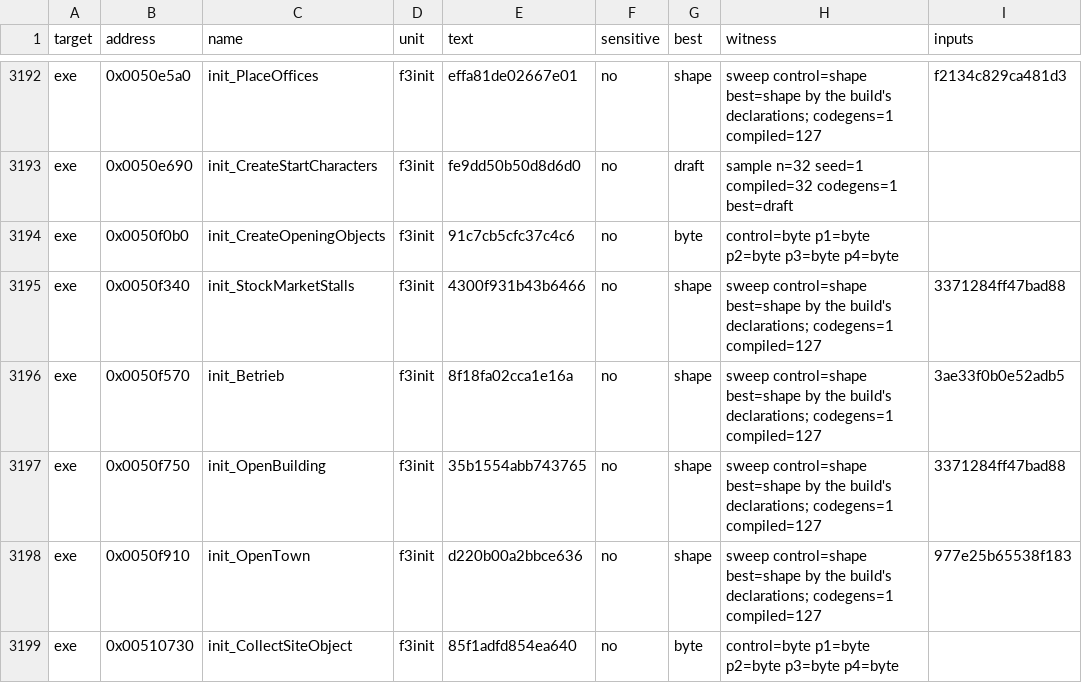
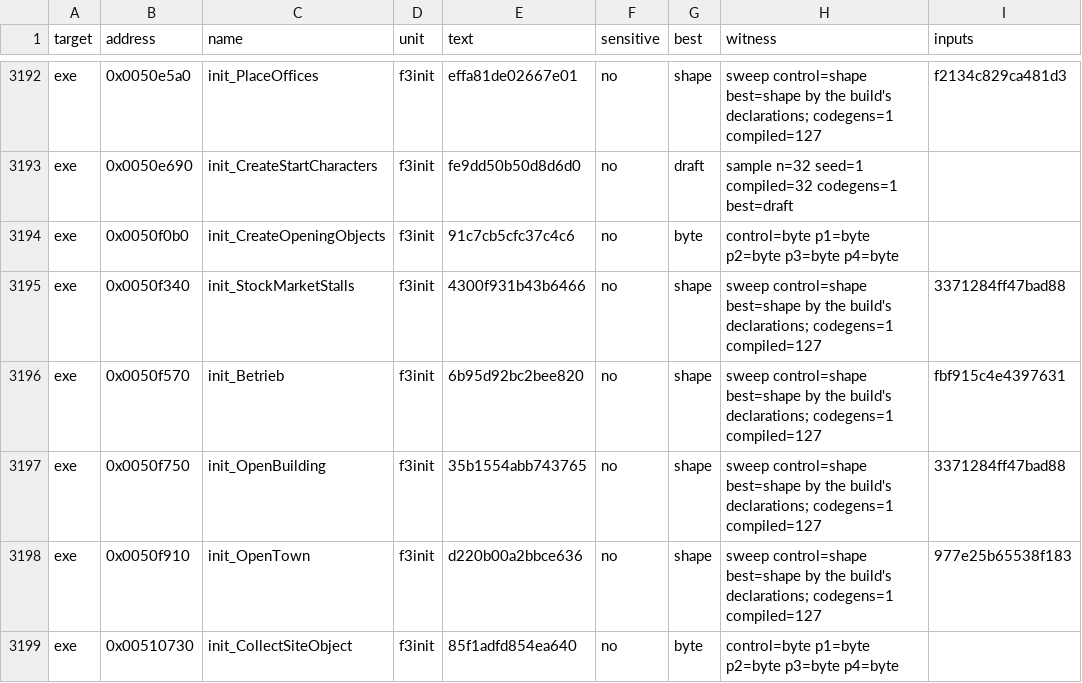
Before and after one commit to guildhaus/reguild, a TSV file: ledger/tiebreak.tsv, drawn as a sheet; only a part is shown, gaps mark what is left out.

```diff
--- a/ledger/tiebreak.tsv
+++ b/ledger/tiebreak.tsv
@@ -3195,3 +3195,3 @@ exe	0x0050f0b0	init_CreateOpeningObjects	f3init	91c7cb5cfc37c4c6	no	byte	control
 exe	0x0050f340	init_StockMarketStalls	f3init	4300f931b43b6466	no	shape	sweep control=shape best=shape by the build's declarations; codegens=1 compiled=127	3371284ff47bad88
-exe	0x0050f570	init_Betrieb	f3init	8f18fa02cca1e16a	no	shape	sweep control=shape best=shape by the build's declarations; codegens=1 compiled=127	3ae33f0b0e52adb5
+exe	0x0050f570	init_Betrieb	f3init	6b95d92bc2bee820	no	shape	sweep control=shape best=shape by the build's declarations; codegens=1 compiled=127	fbf915c4e4397631
 exe	0x0050f750	init_OpenBuilding	f3init	35b1554abb743765	no	shape	sweep control=shape best=shape by the build's declarations; codegens=1 compiled=127	3371284ff47bad88
```
